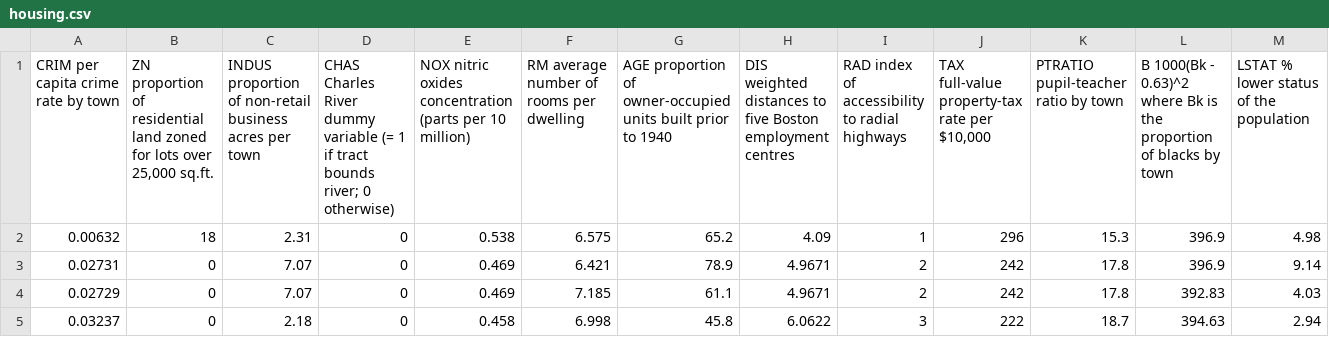
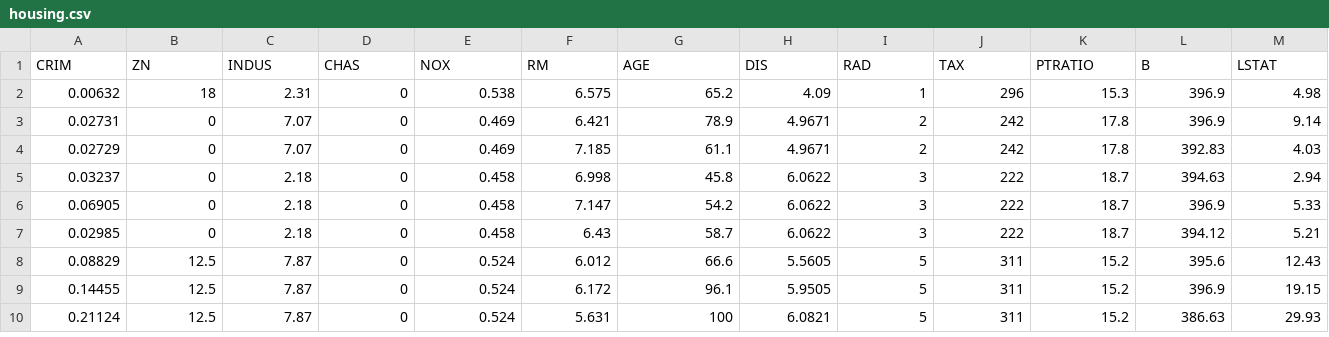
Before and after one commit to ebl9rd/codathon1, a CSV file: housing.csv, drawn as a sheet; only a part is shown; the shorter side is filled out with more unchanged rows; removed rows and columns are numbered as before the commit, all else as after; rows hold the shown columns only; the diff names each change by its address in the sheet, - before the commit and + after, or states it on an @@ line.

Commit message:
Add files via upload

```diff
--- a/housing.csv
+++ b/housing.csv
-row 1: CRIM per capita crime rate by town | ZN proportion of residential land zoned for lots over 25,000 sq.ft. | INDUS proportion of non-retail business acres per town | CHAS Charles River dummy variable (= 1 if tract bounds river; 0 otherwise) | NOX nitric oxides concentration (parts per 10 million) | RM average number of rooms per dwelling | AGE proportion of owner-occupied units built prior to 1940 | DIS weighted distances to five Boston employment centres | RAD index of accessibility to radial highways | TAX full-value property-tax rate per $10,000 | PTRATIO pupil-teacher ratio by town | B 1000(Bk - 0.63)^2 where Bk is the proportion of blacks by town | LSTAT % lower status of the population
+row 1: CRIM | ZN | INDUS | CHAS | NOX | RM | AGE | DIS | RAD | TAX | PTRATIO | B | LSTAT
```
